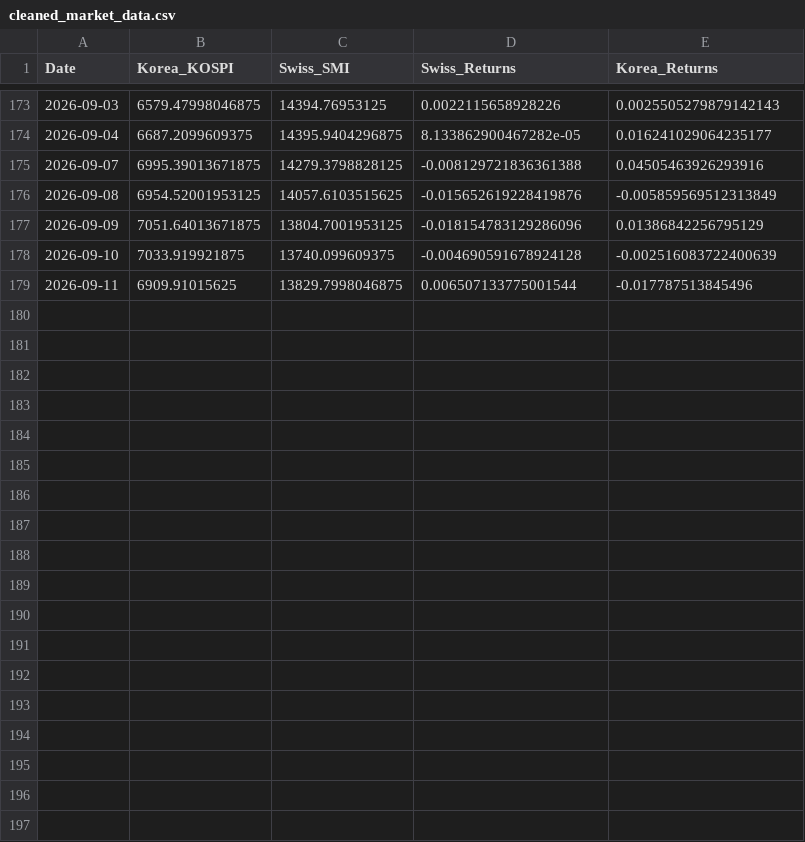
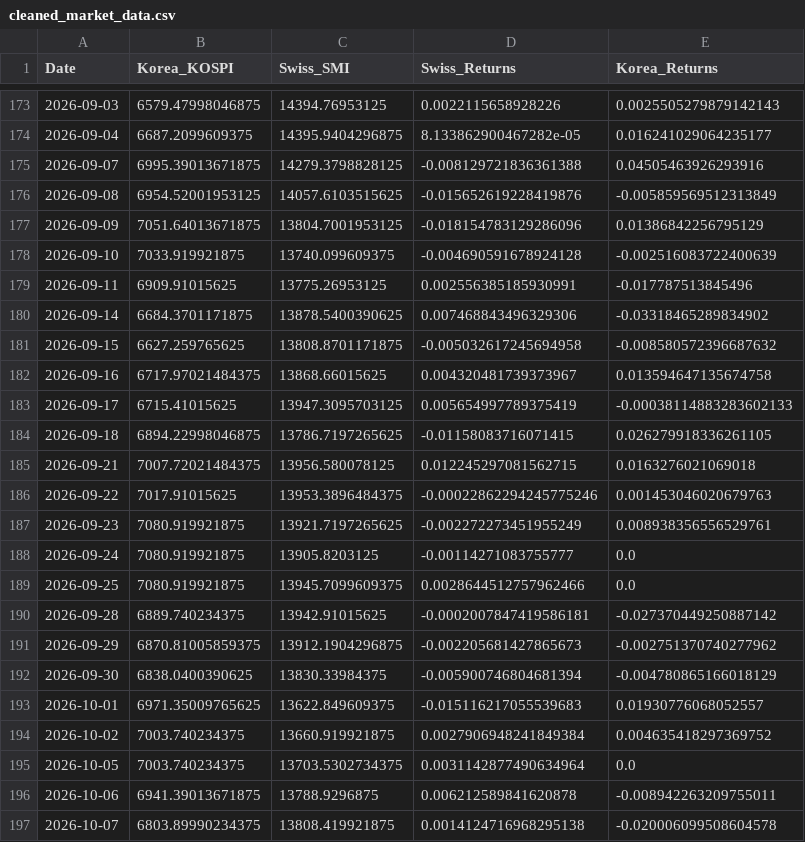
Before and after one commit to Wambura001/lstm-vs-finbert-algorithmic-trading, a CSV file: data/processed/cleaned_market_data.csv, drawn as a sheet; only a part is shown, gaps mark what is left out; the diff covers the shown part only.

```diff
--- a/data/processed/cleaned_market_data.csv
+++ b/data/processed/cleaned_market_data.csv
@@ -178,2 +178,20 @@ Date,Korea_KOSPI,Swiss_SMI,Swiss_Returns,Korea_Returns
 2026-09-10,7033.919921875,13740.099609375,-0.004690591678924128,-0.002516083722400639
-2026-09-11,6909.91015625,13829.7998046875,0.006507133775001544,-0.017787513845496
+2026-09-11,6909.91015625,13775.26953125,0.002556385185930991,-0.017787513845496
+2026-09-14,6684.3701171875,13878.5400390625,0.007468843496329306,-0.03318465289834902
+2026-09-15,6627.259765625,13808.8701171875,-0.005032617245694958,-0.008580572396687632
+2026-09-16,6717.97021484375,13868.66015625,0.004320481739373967,0.013594647135674758
+2026-09-17,6715.41015625,13947.3095703125,0.005654997789375419,-0.00038114883283602133
+2026-09-18,6894.22998046875,13786.7197265625,-0.01158083716071415,0.026279918336261105
+2026-09-21,7007.72021484375,13956.580078125,0.012245297081562715,0.0163276021069018
+2026-09-22,7017.91015625,13953.3896484375,-0.00022862294245775246,0.001453046020679763
+2026-09-23,7080.919921875,13921.7197265625,-0.002272273451955249,0.008938356556529761
+2026-09-24,7080.919921875,13905.8203125,-0.00114271083755777,0.0
+2026-09-25,7080.919921875,13945.7099609375,0.0028644512757962466,0.0
+2026-09-28,6889.740234375,13942.91015625,-0.0002007847419586181,-0.027370449250887142
+2026-09-29,6870.81005859375,13912.1904296875,-0.002205681427865673,-0.002751370740277962
+2026-09-30,6838.0400390625,13830.33984375,-0.005900746804681394,-0.004780865166018129
+2026-10-01,6971.35009765625,13622.849609375,-0.015116217055539683,0.01930776068052557
+2026-10-02,7003.740234375,13660.919921875,0.0027906948241849384,0.004635418297369752
+2026-10-05,7003.740234375,13703.5302734375,0.0031142877490634964,0.0
+2026-10-06,6941.39013671875,13788.9296875,0.006212589841620878,-0.008942263209755011
+2026-10-07,6803.89990234375,13808.419921875,0.0014124716968295138,-0.020006099508604578
```
Also changed, not shown: 12 added rows elsewhere in this file, data/processed/final_multivariate_thesis_data.csv, data/raw/raw_macro_market_data.csv, 17 other files.
